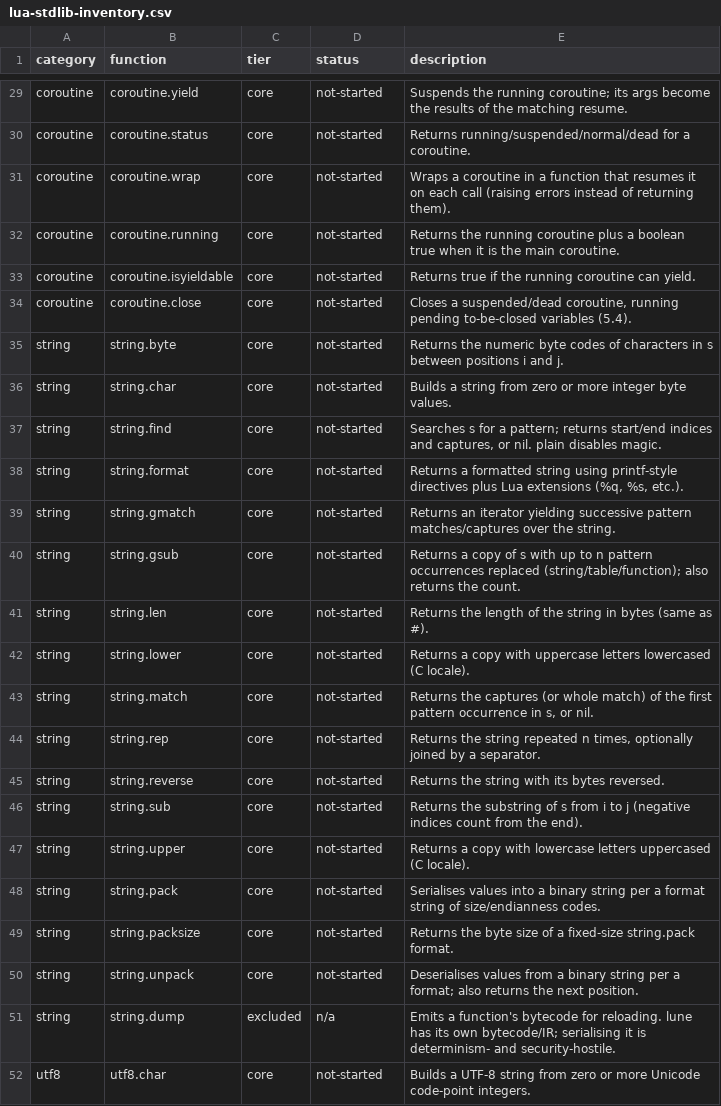
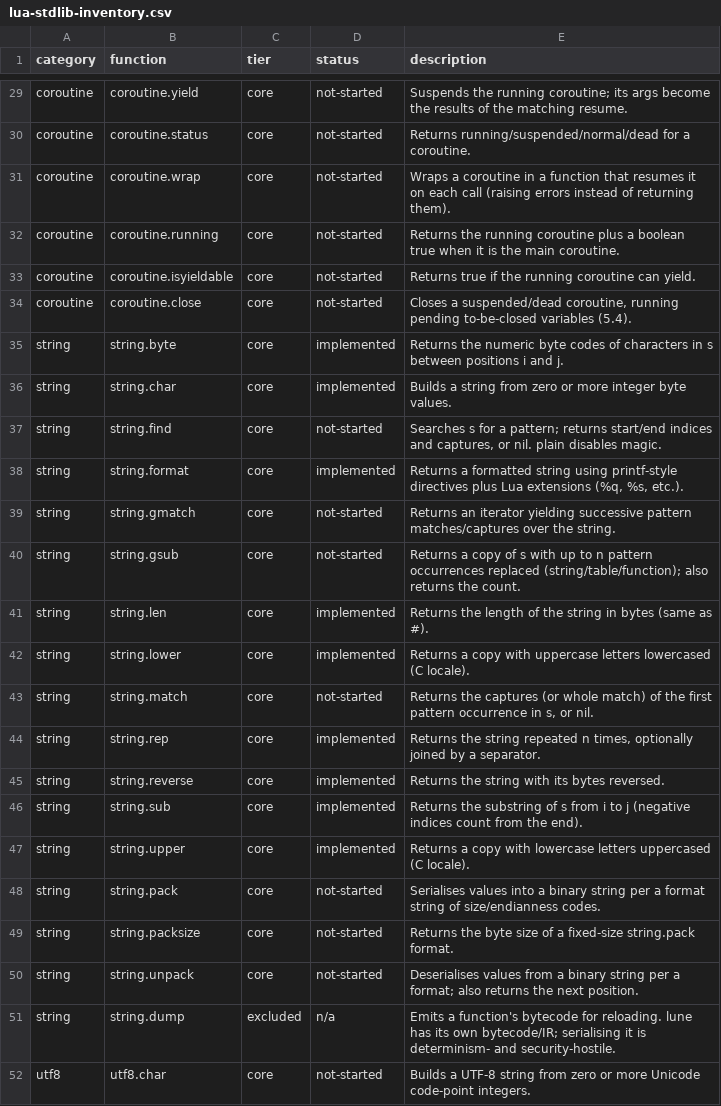
Before and after one commit to serialexp/lune, a CSV file: docs/lua-stdlib-inventory.csv, drawn as a sheet; only a part is shown, gaps mark what is left out; the diff covers the shown part only.

```diff
--- a/docs/lua-stdlib-inventory.csv
+++ b/docs/lua-stdlib-inventory.csv
@@ -34,15 +34,15 @@ coroutine,coroutine.isyieldable,core,not-started,"Returns true if the running co
 coroutine,coroutine.close,core,not-started,"Closes a suspended/dead coroutine, running pending to-be-closed variables (5.4)."
-string,string.byte,core,not-started,"Returns the numeric byte codes of characters in s between positions i and j."
-string,string.char,core,not-started,"Builds a string from zero or more integer byte values."
+string,string.byte,core,implemented,"Returns the numeric byte codes of characters in s between positions i and j."
+string,string.char,core,implemented,"Builds a string from zero or more integer byte values."
 string,string.find,core,not-started,"Searches s for a pattern; returns start/end indices and captures, or nil. plain disables magic."
-string,string.format,core,not-started,"Returns a formatted string using printf-style directives plus Lua extensions (%q, %s, etc.)."
+string,string.format,core,implemented,"Returns a formatted string using printf-style directives plus Lua extensions (%q, %s, etc.)."
 string,string.gmatch,core,not-started,"Returns an iterator yielding successive pattern matches/captures over the string."
 string,string.gsub,core,not-started,"Returns a copy of s with up to n pattern occurrences replaced (string/table/function); also returns the count."
-string,string.len,core,not-started,"Returns the length of the string in bytes (same as #)."
-string,string.lower,core,not-started,"Returns a copy with uppercase letters lowercased (C locale)."
+string,string.len,core,implemented,"Returns the length of the string in bytes (same as #)."
+string,string.lower,core,implemented,"Returns a copy with uppercase letters lowercased (C locale)."
 string,string.match,core,not-started,"Returns the captures (or whole match) of the first pattern occurrence in s, or nil."
-string,string.rep,core,not-started,"Returns the string repeated n times, optionally joined by a separator."
-string,string.reverse,core,not-started,"Returns the string with its bytes reversed."
-string,string.sub,core,not-started,"Returns the substring of s from i to j (negative indices count from the end)."
-string,string.upper,core,not-started,"Returns a copy with lowercase letters uppercased (C locale)."
+string,string.rep,core,implemented,"Returns the string repeated n times, optionally joined by a separator."
+string,string.reverse,core,implemented,"Returns the string with its bytes reversed."
+string,string.sub,core,implemented,"Returns the substring of s from i to j (negative indices count from the end)."
+string,string.upper,core,implemented,"Returns a copy with lowercase letters uppercased (C locale)."
 string,string.pack,core,not-started,"Serialises values into a binary string per a format string of size/endianness codes."
```
Also changed, not shown: 11 edited cells elsewhere in this file, 3 other files.
